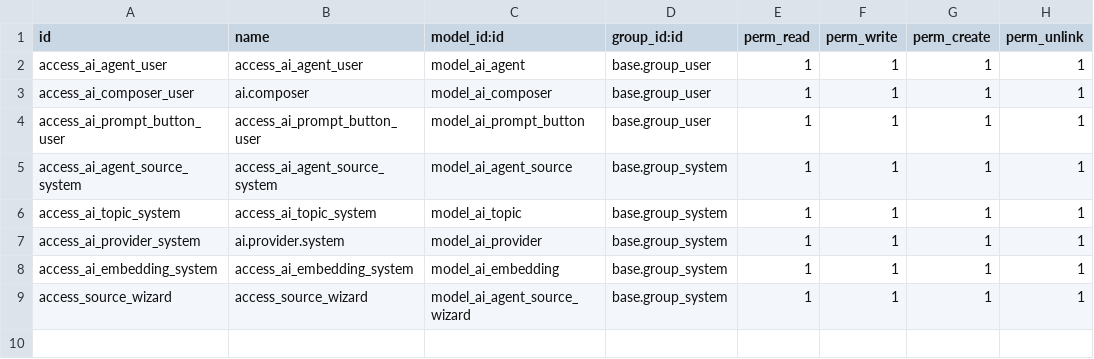
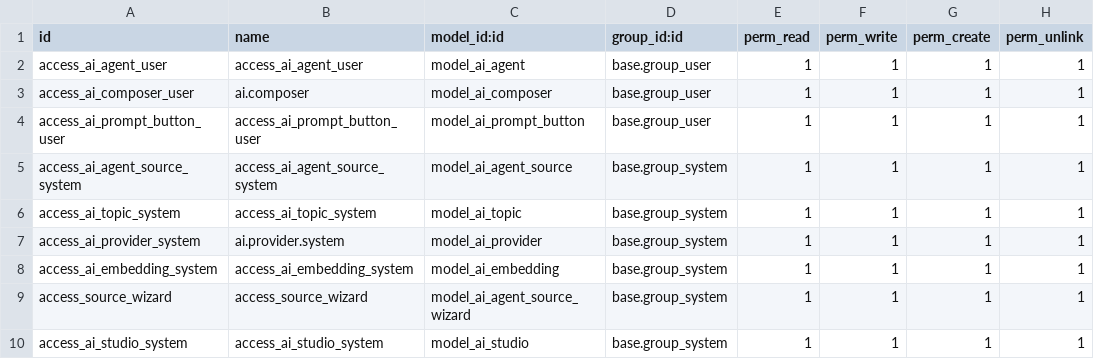
Before and after one commit to charleschang-ai/AI-Chatbot-Enhance, a CSV file: ai_chatbot_enhance/security/ir.model.access.csv, drawn as a sheet; the diff names each change by its address in the sheet, - before the commit and + after, or states it on an @@ line.

Commit message:
Add skills and studio

```diff
--- a/ai_chatbot_enhance/security/ir.model.access.csv
+++ b/ai_chatbot_enhance/security/ir.model.access.csv
+row 10: access_ai_studio_system | access_ai_studio_system | model_ai_studio | base.group_system | 1 | 1 | 1 | 1
```
Also changed, not shown: 23 other files.
